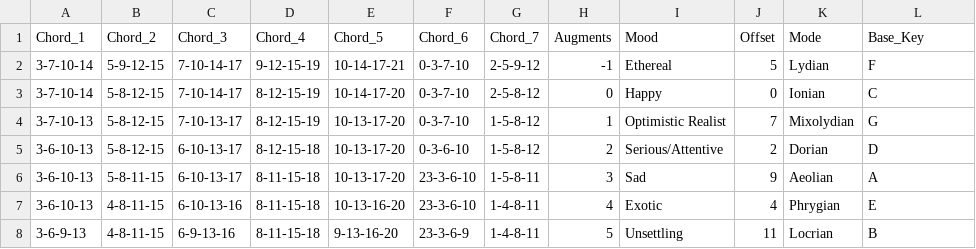
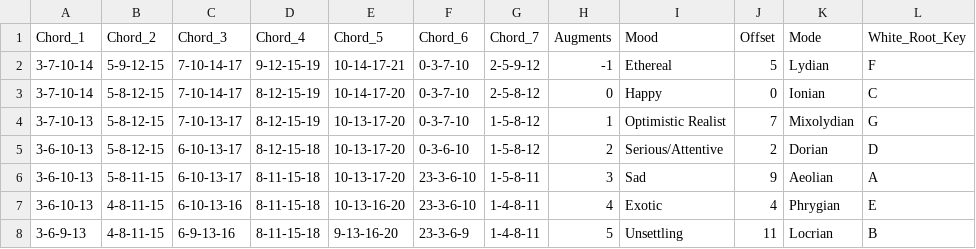
Before and after one commit to pixelrebirth/Chordal-Mapper, a CSV file: Chords by Mode - Step Sheet.csv, drawn as a sheet.

```diff
--- a/Chords by Mode - Step Sheet.csv
+++ b/Chords by Mode - Step Sheet.csv
@@ -1,2 +1,2 @@
-Chord_1,Chord_2,Chord_3,Chord_4,Chord_5,Chord_6,Chord_7,Augments,Mood,Offset,Mode,Base_Key
+Chord_1,Chord_2,Chord_3,Chord_4,Chord_5,Chord_6,Chord_7,Augments,Mood,Offset,Mode,White_Root_Key
 3-7-10-14,5-9-12-15,7-10-14-17,9-12-15-19,10-14-17-21,0-3-7-10,2-5-9-12,-1,"Ethereal",5,Lydian,F
```
Also changed, not shown: 4 other files.
